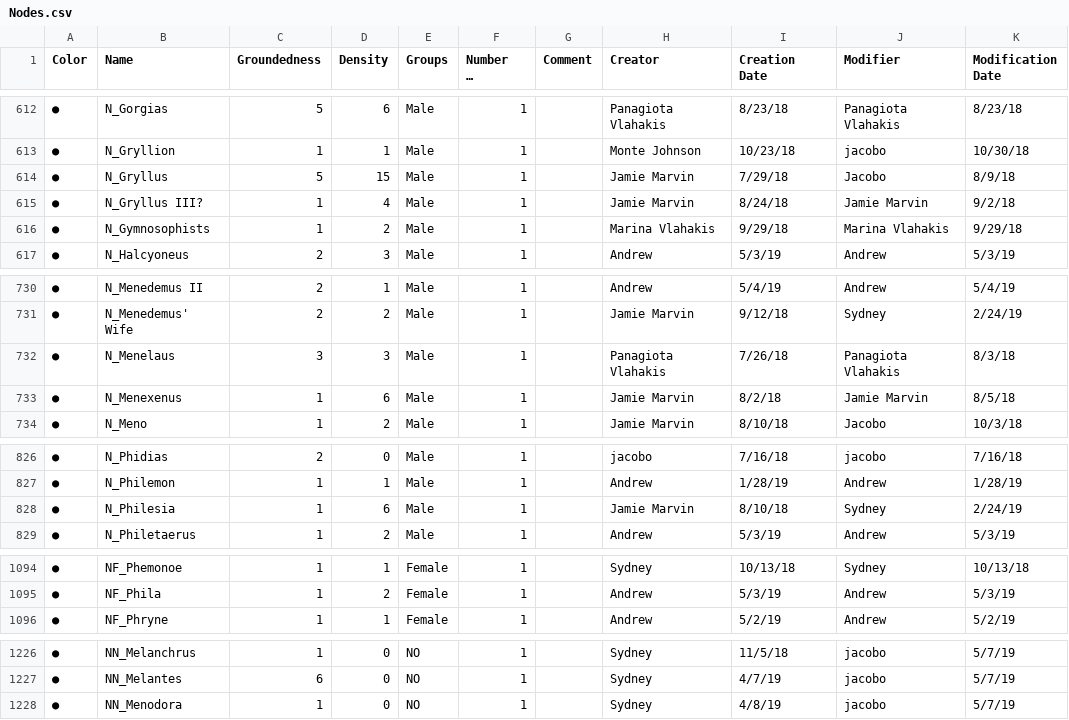
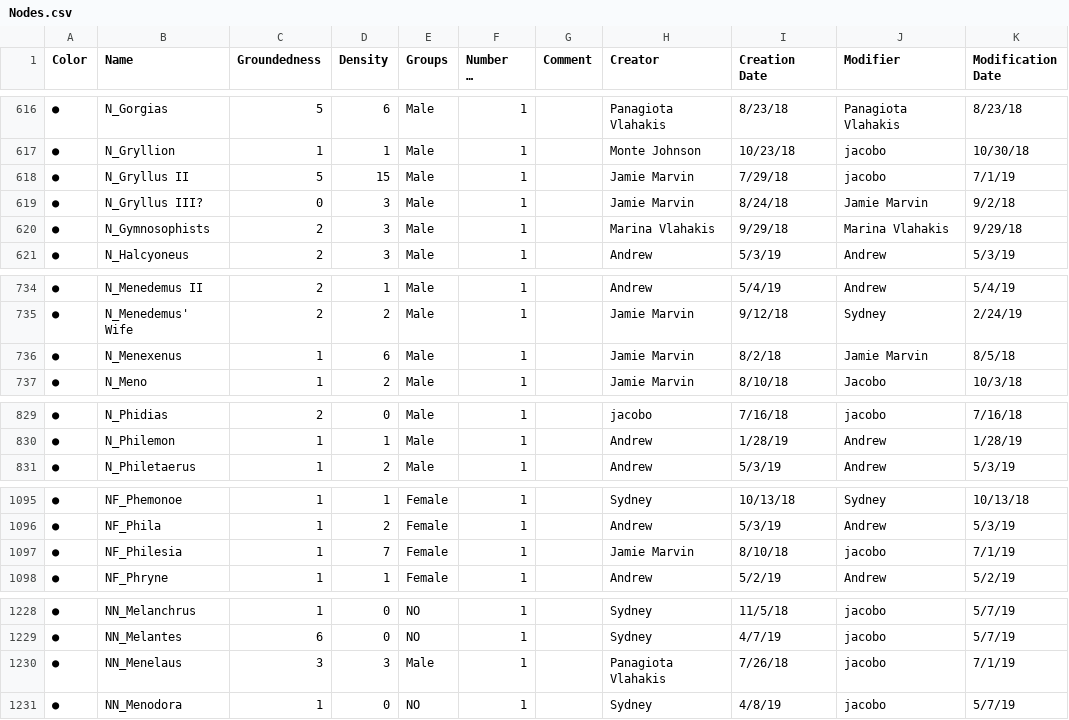
Before and after one commit to pernaletec/Diogenet, a CSV file: Nodes.csv, drawn as a sheet; only a part is shown, gaps mark what is left out; long unchanged cells end in …; the diff covers the shown part only.

```diff
--- a/Nodes.csv
+++ b/Nodes.csv
@@ -613,5 +617,5 @@
 ●,N_Gryllion,1,1,Male,1,,Monte Johnson,10/23/18,jacobo,10/30/18
-●,N_Gryllus,5,15,Male,1,,Jamie Marvin,7/29/18,Jacobo,8/9/18
-●,N_Gryllus III?,1,4,Male,1,,Jamie Marvin,8/24/18,Jamie Marvin,9/2/18
-●,N_Gymnosophists,1,2,Male,1,,Marina Vlahakis,9/29/18,Marina Vlahakis,9/29/18
+●,N_Gryllus II,5,15,Male,1,,Jamie Marvin,7/29/18,jacobo,7/1/19
+●,N_Gryllus III?,0,3,Male,1,,Jamie Marvin,8/24/18,Jamie Marvin,9/2/18
+●,N_Gymnosophists,2,3,Male,1,,Marina Vlahakis,9/29/18,Marina Vlahakis,9/29/18
 ●,N_Halcyoneus,2,3,Male,1,,Andrew,5/3/19,Andrew,5/3/19
@@ -731,3 +735,2 @@
 ●,N_Menedemus' Wife,2,2,Male,1,,Jamie Marvin,9/12/18,Sydney,2/24/19
-●,N_Menelaus,3,3,Male,1,,Panagiota Vlahakis,7/26/18,Panagiota Vlahakis,8/3/18
 ●,N_Menexenus,1,6,Male,1,,Jamie Marvin,8/2/18,Jamie Marvin,8/5/18
@@ -827,3 +830,2 @@
 ●,N_Philemon,1,1,Male,1,,Andrew,1/28/19,Andrew,1/28/19
-●,N_Philesia,1,6,Male,1,,Jamie Marvin,8/10/18,Sydney,2/24/19
 ●,N_Philetaerus,1,2,Male,1,,Andrew,5/3/19,Andrew,5/3/19
@@ -1095,2 +1096,3 @@
 ●,NF_Phila,1,2,Female,1,,Andrew,5/3/19,Andrew,5/3/19
+●,NF_Philesia,1,7,Female,1,,Jamie Marvin,8/10/18,jacobo,7/1/19
 ●,NF_Phryne,1,1,Female,1,,Andrew,5/2/19,Andrew,5/2/19
@@ -1227,2 +1229,3 @@
 ●,NN_Melantes,6,0,NO,1,,Sydney,4/7/19,jacobo,5/7/19
+●,NN_Menelaus,3,3,Male,1,,Panagiota Vlahakis,7/26/18,jacobo,7/1/19
 ●,NN_Menodora,1,0,NO,1,,Sydney,4/8/19,jacobo,5/7/19
```
Also changed, not shown: 6 added rows, 3 removed rows and 30 edited cells elsewhere in this file, Edges.csv, 1 other file.
